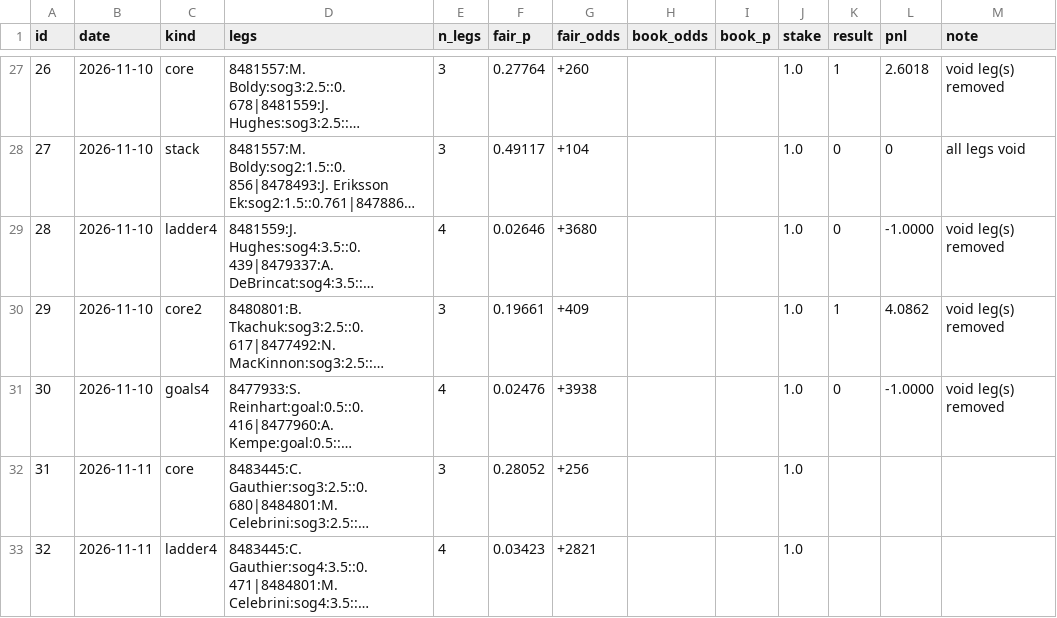
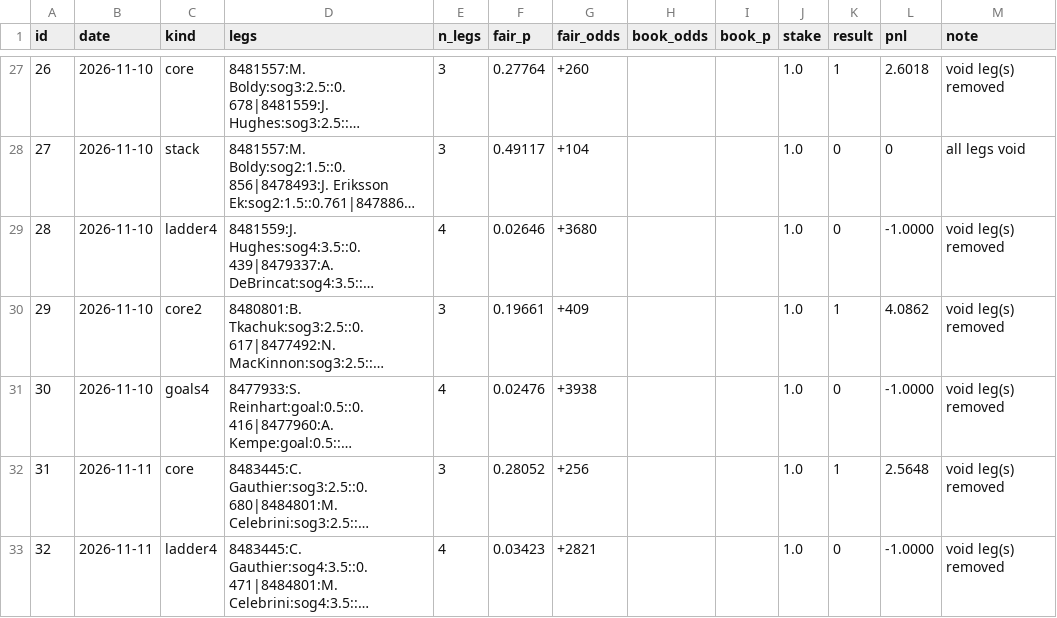
Before and after one commit to jamesjholee/the-ice, a CSV file: parlays.csv, drawn as a sheet; only a part is shown, gaps mark what is left out; long unchanged cells end in …; the diff names each change by its address in the sheet, - before the commit and + after, or states it on an @@ line.

```diff
--- a/parlays.csv
+++ b/parlays.csv
-K32 (result): (empty)
+K32 (result): 1
-L32 (pnl): (empty)
+L32 (pnl): 2.5648
-M32:M33 (note): (empty)
+M32:M33 (note): void leg(s) removed
-K33 (result): (empty)
+K33 (result): 0
-L33 (pnl): (empty)
+L33 (pnl): -1.0000
```
Also changed, not shown: docs/board.csv, 5 other files.
